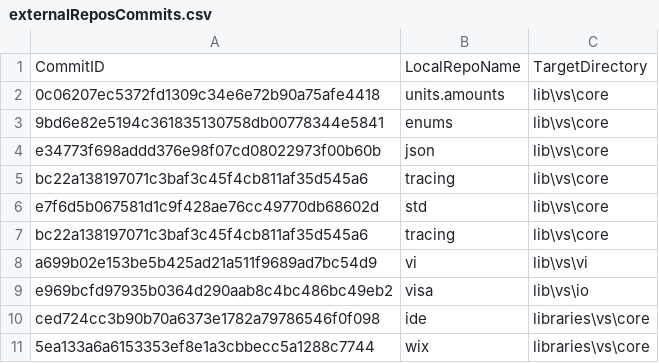
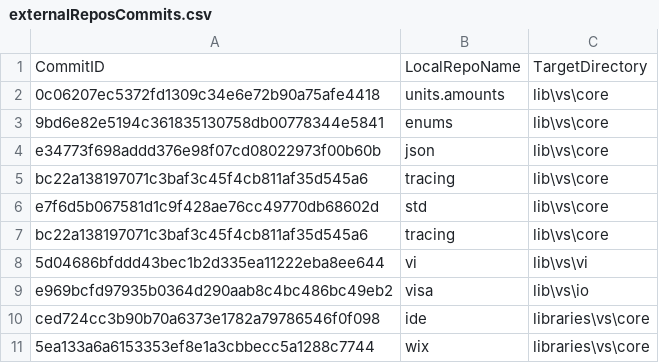
Before and after one commit to ATECoder/dn.vi.ivi, a CSV file: externalReposCommits.csv, drawn as a sheet.

```diff
--- a/externalReposCommits.csv
+++ b/externalReposCommits.csv
@@ -7,3 +7,3 @@ e7f6d5b067581d1c9f428ae76cc49770db68602d,std,lib\vs\core
 bc22a138197071c3baf3c45f4cb811af35d545a6,tracing,lib\vs\core
-a699b02e153be5b425ad21a511f9689ad7bc54d9,vi,lib\vs\vi
+5d04686bfddd43bec1b2d335ea11222eba8ee644,vi,lib\vs\vi
 e969bcfd97935b0364d290aab8c4bc486bc49eb2,visa,lib\vs\io
```
Also changed, not shown: 13 other files.
